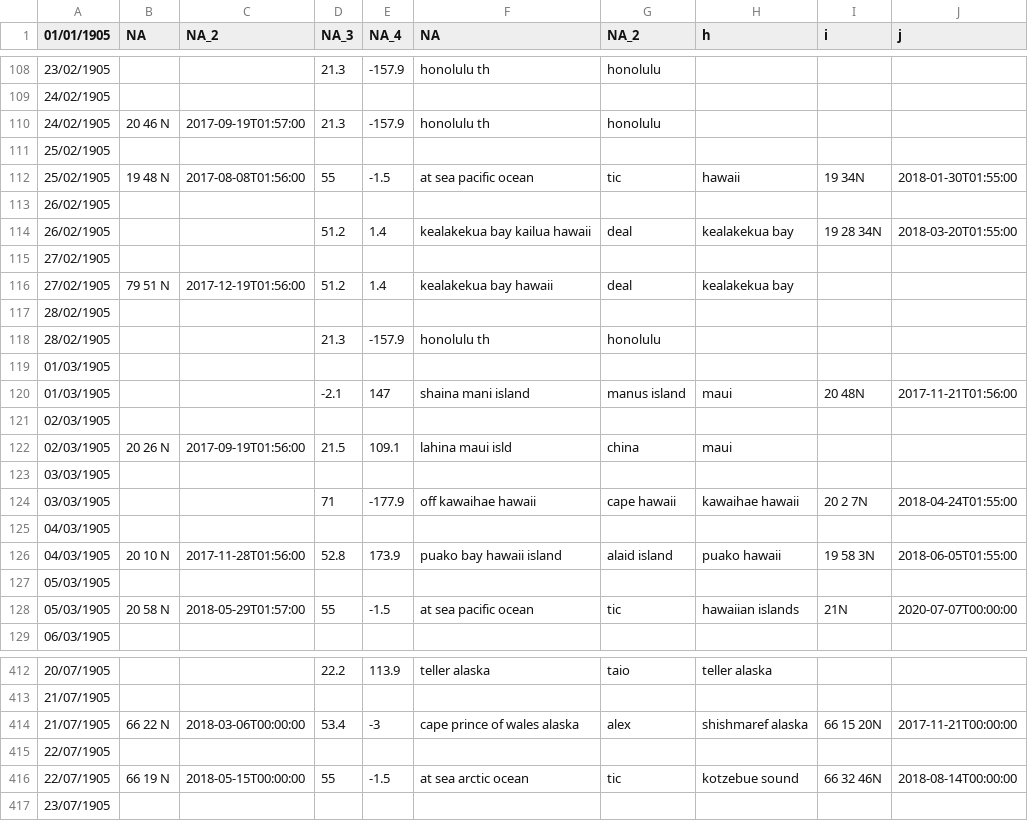
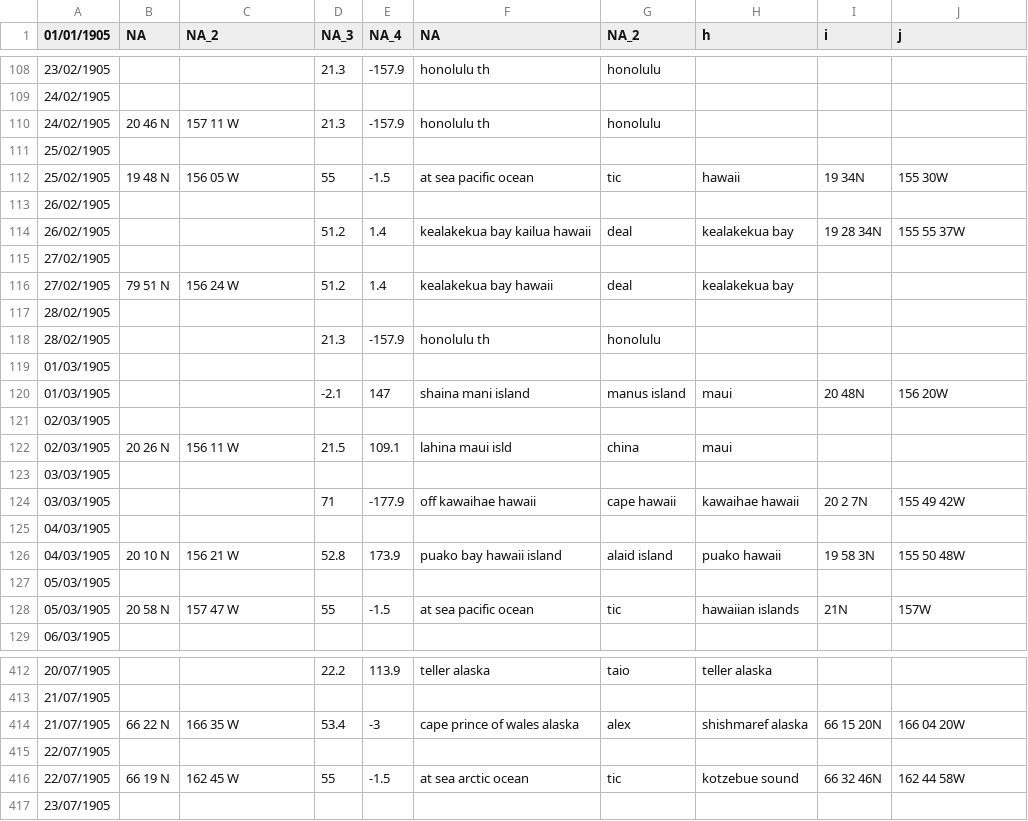
Before and after one commit to oldweather/oldWeather3, a CSV file: Sophia/csv/positions_Bear_1905.csv, drawn as a sheet; only a part is shown, gaps mark what is left out; the diff covers the shown part only.

```diff
--- a/Sophia/csv/positions_Bear_1905.csv
+++ b/Sophia/csv/positions_Bear_1905.csv
@@ -109,9 +109,9 @@
   24/02/1905,,,,,,,,,
-  24/02/1905,   20 46 N,2017-09-19T01:57:00,21.3,-157.9,              honolulu th,                 honolulu,,,
+  24/02/1905,   20 46 N,  157 11 W,21.3,-157.9,              honolulu th,                 honolulu,,,
   25/02/1905,,,,,,,,,
-  25/02/1905,   19 48 N,2017-08-08T01:56:00,55,-1.5,     at sea pacific ocean,                      tic,hawaii,19 34N,2018-01-30T01:55:00
+  25/02/1905,   19 48 N,  156 05 W,55,-1.5,     at sea pacific ocean,                      tic,hawaii,19 34N,155 30W
   26/02/1905,,,,,,,,,
-  26/02/1905,,,51.2,1.4,kealakekua bay kailua hawaii,                     deal,kealakekua bay,19 28 34N,2018-03-20T01:55:00
+  26/02/1905,,,51.2,1.4,kealakekua bay kailua hawaii,                     deal,kealakekua bay,19 28 34N,155 55 37W
   27/02/1905,,,,,,,,,
-  27/02/1905,   79 51 N,2017-12-19T01:56:00,51.2,1.4,    kealakekua bay hawaii,                     deal,kealakekua bay,,
+  27/02/1905,   79 51 N,  156 24 W,51.2,1.4,    kealakekua bay hawaii,                     deal,kealakekua bay,,
   28/02/1905,,,,,,,,,
@@ -119,11 +119,11 @@
   01/03/1905,,,,,,,,,
-  01/03/1905,,,-2.1,147,       shaina mani island,             manus island,maui,20 48N,2017-11-21T01:56:00
+  01/03/1905,,,-2.1,147,       shaina mani island,             manus island,maui,20 48N,156 20W
   02/03/1905,,,,,,,,,
-  02/03/1905,   20 26 N,2017-09-19T01:56:00,21.5,109.1,         lahina maui isld,                    china,maui,,
+  02/03/1905,   20 26 N,  156 11 W,21.5,109.1,         lahina maui isld,                    china,maui,,
   03/03/1905,,,,,,,,,
-  03/03/1905,,,71,-177.9,      off kawaihae hawaii,              cape hawaii,kawaihae hawaii,20 2 7N,2018-04-24T01:55:00
+  03/03/1905,,,71,-177.9,      off kawaihae hawaii,              cape hawaii,kawaihae hawaii,20 2 7N,155 49 42W
   04/03/1905,,,,,,,,,
-  04/03/1905,   20 10 N,2017-11-28T01:56:00,52.8,173.9,  puako bay hawaii island,             alaid island,puako hawaii,19 58 3N,2018-06-05T01:55:00
+  04/03/1905,   20 10 N,  156 21 W,52.8,173.9,  puako bay hawaii island,             alaid island,puako hawaii,19 58 3N,155 50 48W
   05/03/1905,,,,,,,,,
-  05/03/1905,   20 58 N,2018-05-29T01:57:00,55,-1.5,     at sea pacific ocean,                      tic,hawaiian islands,21N,2020-07-07T00:00:00
+  05/03/1905,   20 58 N,  157 47 W,55,-1.5,     at sea pacific ocean,                      tic,hawaiian islands,21N,157W
   06/03/1905,,,,,,,,,
@@ -413,5 +413,5 @@
   21/07/1905,,,,,,,,,
-  21/07/1905,   66 22 N,2018-03-06T00:00:00,53.4,-3,cape prince of wales alaska,                     alex,shishmaref alaska,66 15 20N,2017-11-21T00:00:00
+  21/07/1905,   66 22 N,  166 35 W,53.4,-3,cape prince of wales alaska,                     alex,shishmaref alaska,66 15 20N,166 04 20W
   22/07/1905,,,,,,,,,
-  22/07/1905,   66 19 N,2018-05-15T00:00:00,55,-1.5,      at sea arctic ocean,                      tic,kotzebue sound,66 32 46N,2018-08-14T00:00:00
+  22/07/1905,   66 19 N,  162 45 W,55,-1.5,      at sea arctic ocean,                      tic,kotzebue sound,66 32 46N,162 44 58W
   23/07/1905,,,,,,,,,
```
Also changed, not shown: 48 edited cells elsewhere in this file, Sophia/csv/positions_Albatross_1888.csv, Sophia/csv/positions_Albatross_1889.csv, 49 other files.
